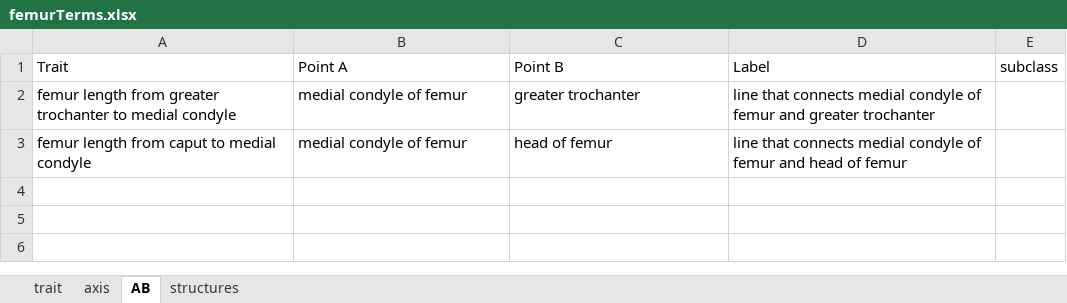
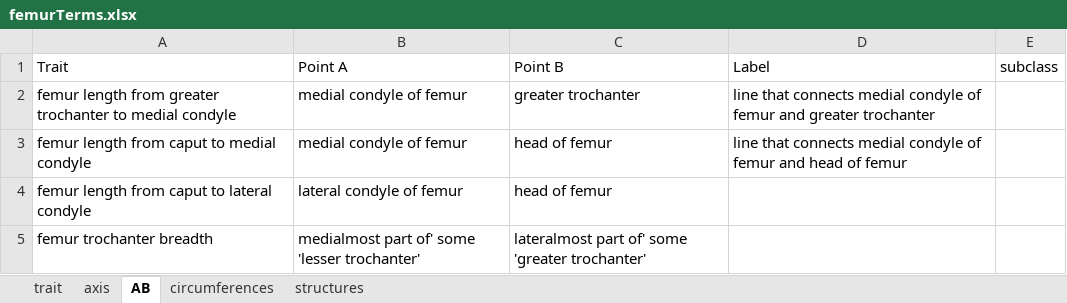
Before and after one commit to futres/fovt, an Excel workbook: terms/femurTerms.xlsx, sheet AB, drawn as a sheet; values as stored, in another font and other column widths than the file's, no borders; the diff names each change by its address in the sheet, - before the commit and + after, or states it on an @@ line.

```diff
--- a/terms/femurTerms.xlsx (sheet AB)
+++ b/terms/femurTerms.xlsx (sheet AB)
+sheet tab: circumferences
+row 4: femur length from caput to lateral condyle | lateral condyle of femur | head of femur
+row 5: femur trochanter breadth | medialmost part of' some 'lesser trochanter' | lateralmost part of' some 'greater trochanter'
```
Also changed, not shown: sheet axis, sheet trait, terms/humerusTerms.xlsx, terms/talusTerms.xlsx, 8 other files.
